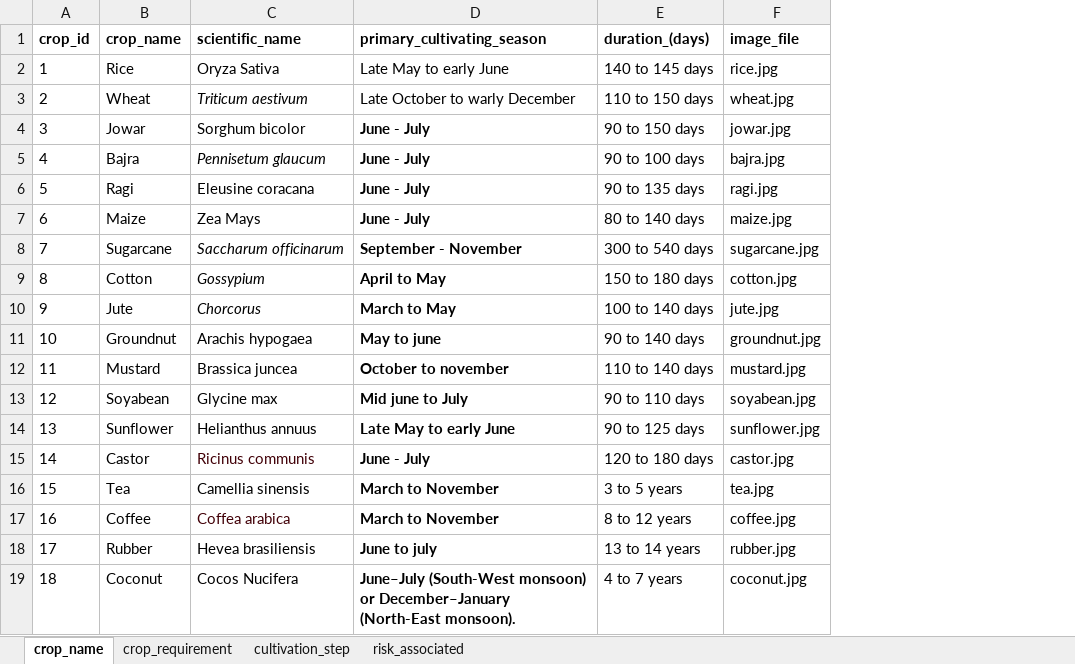
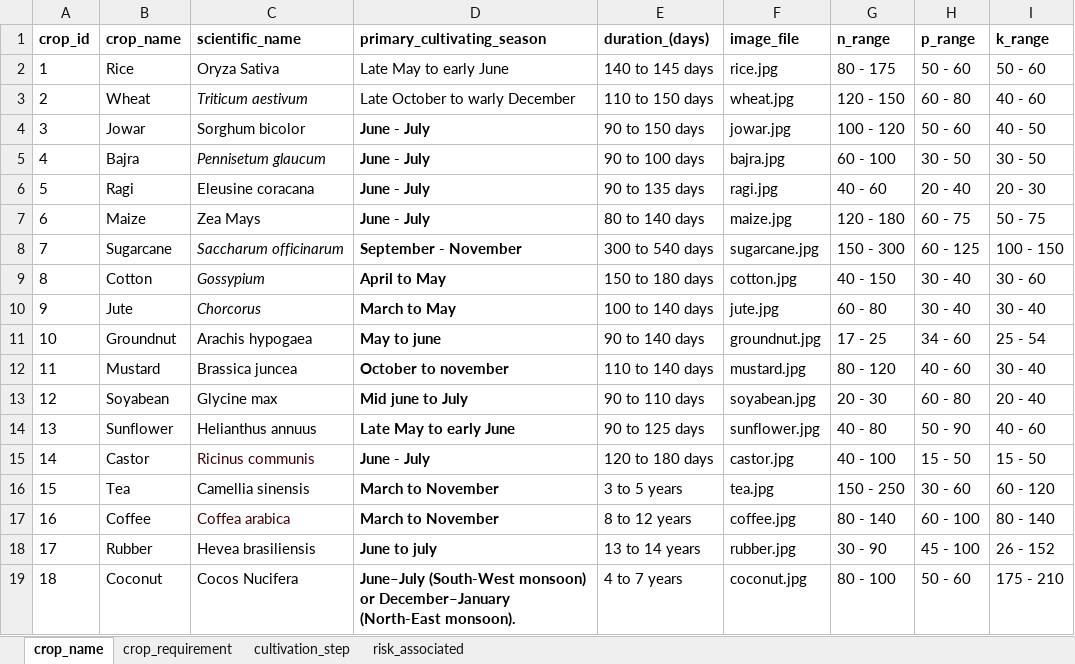
Before and after one commit to anshumansingh-cyber/my-python-site, an Excel workbook: database.xlsx, sheet crop_name, drawn as a sheet; values as stored, in another font and other column widths than the file's, no borders; the diff names each change by its address in the sheet, - before the commit and + after, or states it on an @@ line.

Commit message:
Add files via upload

```diff
--- a/database.xlsx (sheet crop_name)
+++ b/database.xlsx (sheet crop_name)
+column G (n_range), rows 2-19: 80 - 175 | 120 - 150 | 100 - 120 | 60 - 100 | 40 - 60 | 120 - 180 | 150 - 300 | 40 - 150 | 60 - 80 | 17 - 25 | 80 - 120 | 20 - 30 | 40 - 80 | 40 - 100 | 150 - 250 | 80 - 140 | 30 - 90 | 80 - 100
+column H (p_range), rows 2-19: 50 - 60 | 60 - 80 | 50 - 60 | 30 - 50 | 20 - 40 | 60 - 75 | 60 - 125 | 30 - 40 | 30 - 40 | 34 - 60 | 40 - 60 | 60 - 80 | 50 - 90 | 15 - 50 | 30 - 60 | 60 - 100 | 45 - 100 | 50 - 60
+column I (k_range), rows 2-19: 50 - 60 | 40 - 60 | 40 - 50 | 30 - 50 | 20 - 30 | 50 - 75 | 100 - 150 | 30 - 60 | 30 - 40 | 25 - 54 | 30 - 40 | 20 - 40 | 40 - 60 | 15 - 50 | 60 - 120 | 80 - 140 | 26 - 152 | 175 - 210
```
